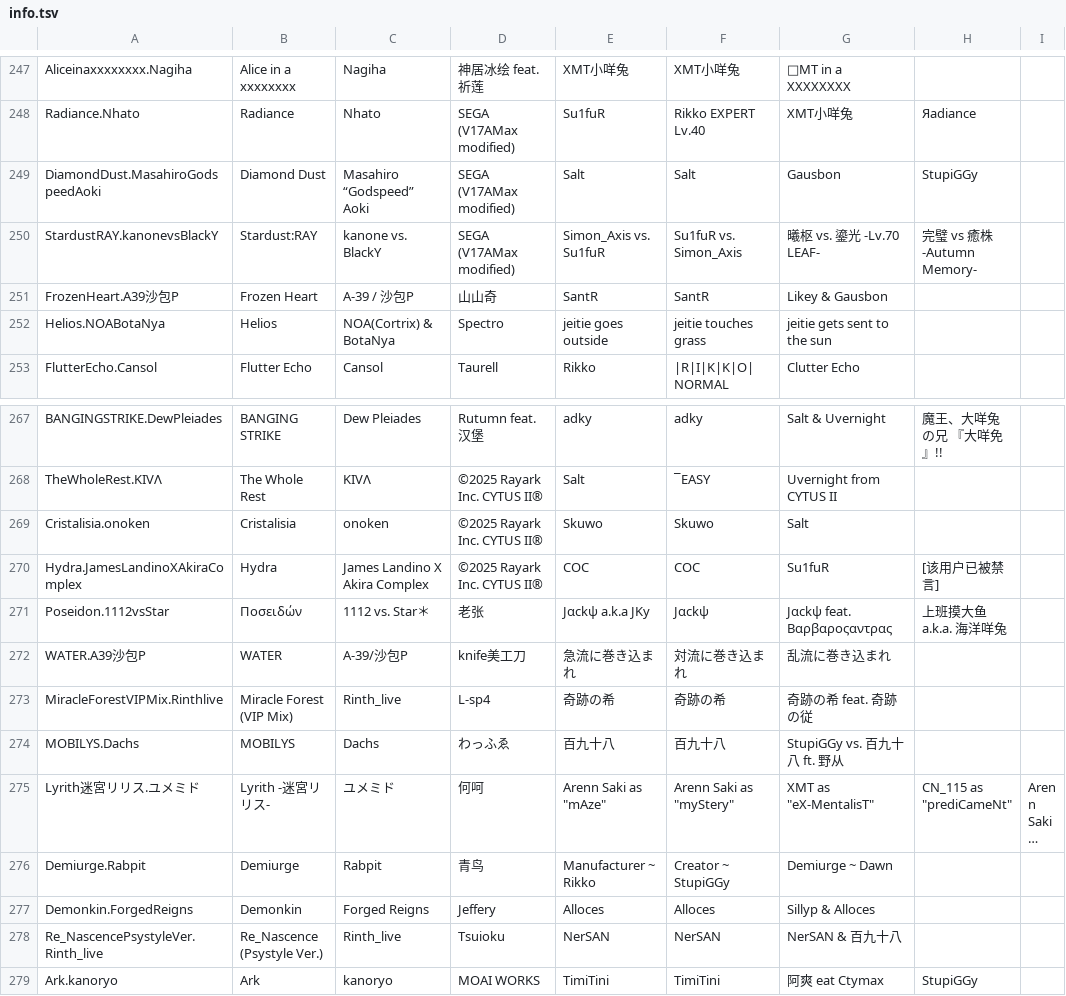
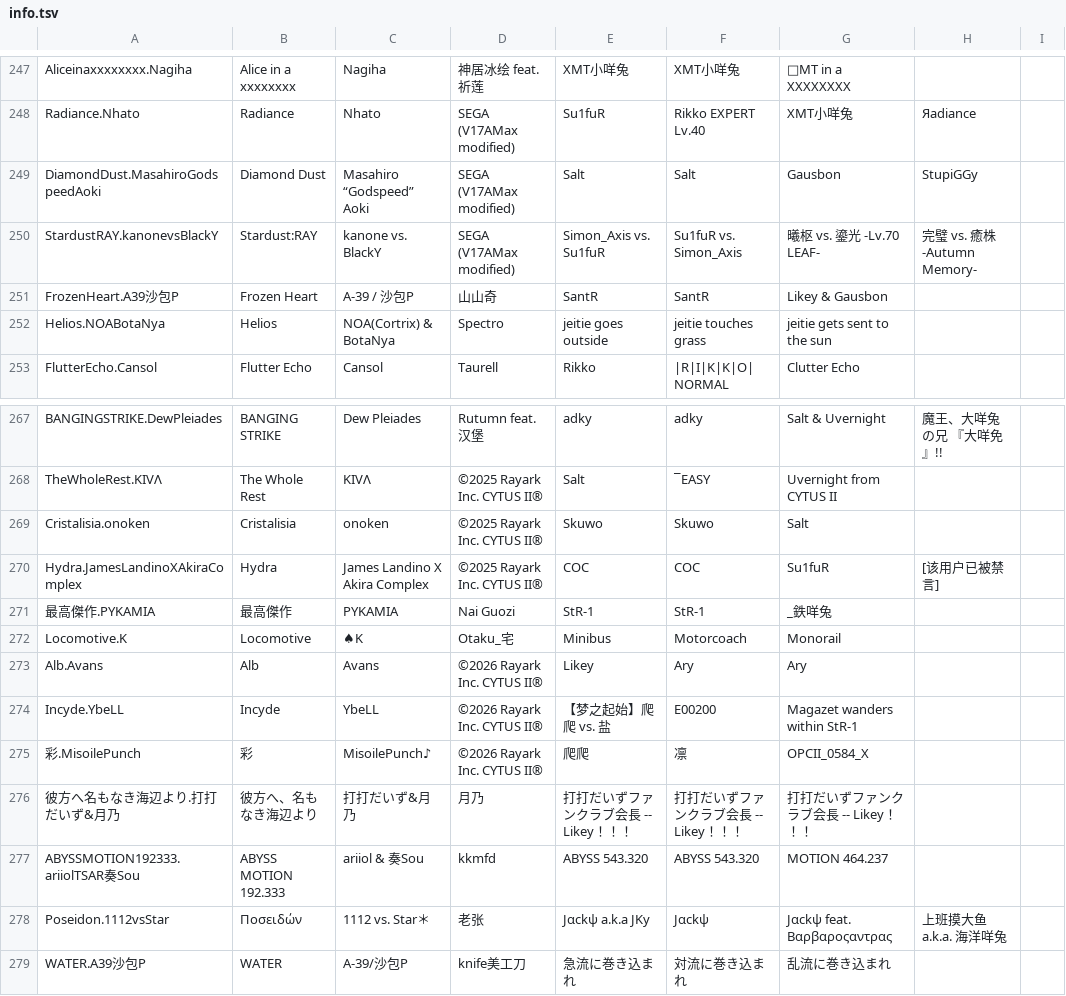
Before and after one commit to Tb114/Phigros-rks-Image-Maker-Template, a TSV file: info.tsv, drawn as a sheet; only a part is shown, gaps mark what is left out; the shorter side is filled out with more unchanged rows; long unchanged cells end in ….

```diff
--- a/info.tsv
+++ b/info.tsv
@@ -249,3 +249,3 @@ Radiance.Nhato	Radiance	Nhato	SEGA (V17AMax modified)	Su1fuR	Rikko EXPERT Lv.40
 DiamondDust.MasahiroGodspeedAoki	Diamond Dust	Masahiro “Godspeed” Aoki	SEGA (V17AMax modified)	Salt	Salt	Gausbon	StupiGGy
-StardustRAY.kanonevsBlackY	Stardust:RAY	kanone vs. BlackY	SEGA (V17AMax modified)	Simon_Axis vs. Su1fuR	Su1fuR vs. Simon_Axis	曦枢 vs. 鎏光 -Lv.70 LEAF-	完璧 vs 癒株 -Autumn Memory-
+StardustRAY.kanonevsBlackY	Stardust:RAY	kanone vs. BlackY	SEGA (V17AMax modified)	Simon_Axis vs. Su1fuR	Su1fuR vs. Simon_Axis	曦枢 vs. 鎏光 -Lv.70 LEAF-	完璧 vs. 癒株 -Autumn Memory-
 FrozenHeart.A39沙包P	Frozen Heart	A-39 / 沙包P	山山奇	SantR	SantR	Likey & Gausbon
@@ -270,2 +270,9 @@ Cristalisia.onoken	Cristalisia	onoken	©2025 Rayark Inc. CYTUS II®	Skuwo	Skuwo
 Hydra.JamesLandinoXAkiraComplex	Hydra	James Landino X Akira Complex	©2025 Rayark Inc. CYTUS II®	COC	COC	Su1fuR	[该用户已被禁言]
+最高傑作.PYKAMIA	最高傑作	PYKAMIA	Nai Guozi	StR-1	StR-1	_鉄咩兔
+Locomotive.K	Locomotive	♠K	Otaku_宅	Minibus	Motorcoach	Monorail
+Alb.Avans	Alb	Avans	©2026 Rayark Inc. CYTUS II®	Likey	Ary	Ary
+Incyde.YbeLL	Incyde	YbeLL	©2026 Rayark Inc. CYTUS II®	【梦之起始】爬爬 vs. 盐	E00200	Magazet wanders within StR-1
+彩.MisoilePunch	彩	MisoilePunch♪	©2026 Rayark Inc. CYTUS II®	爬爬	凛	OPCII_0584_X
+彼方へ名もなき海辺より.打打だいず&月乃	彼方へ、名もなき海辺より	打打だいず&月乃	月乃	打打だいずファンクラブ会長 -- Likey！！！	打打だいずファンクラブ会長 -- Likey！！！	打打だいずファンクラブ会長 -- Likey！！！
+ABYSSMOTION192333.ariiolTSAR奏Sou	ABYSS MOTION 192.333	ariiol & 奏Sou	kkmfd	ABYSS 543.320	ABYSS 543.320	MOTION 464.237
 Poseidon.1112vsStar	Ποσειδών	1112 vs. Star＊	老张	Jαckψ a.k.a JKy	Jαckψ	Jαckψ feat. Βαρβαροςαντρας	上班摸大鱼 a.k.a. 海洋咩兔
```
Also changed, not shown: difficulty.tsv, 18 other files.
